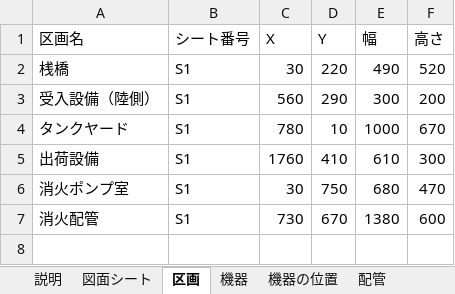
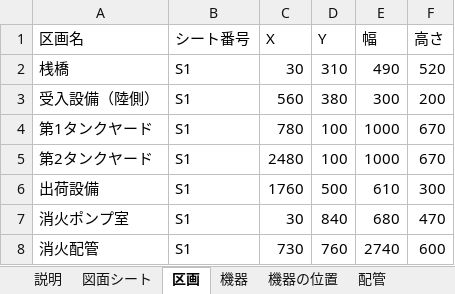
Before and after one commit to taguchimasaya/valve-check, an Excel workbook: 系統図_第2拠点サンプル.xlsx, sheet 区画, drawn as a sheet; values as stored, in another font and other column widths than the file's, no borders; addresses are those after the commit; the diff names each change by its address in the sheet, - before the commit and + after, or states it on an @@ line.

```diff
--- a/系統図_第2拠点サンプル.xlsx (sheet 区画)
+++ b/系統図_第2拠点サンプル.xlsx (sheet 区画)
-D2 (Y): 220
+D2 (Y): 310
-D3 (Y): 290
+D3 (Y): 380
-A4 (区画名): タンクヤード
+A4 (区画名): 第1タンクヤード
-D4 (Y): 10
+D4 (Y): 100
+row 5: 第2タンクヤード | S1 | 2480 | 100 | 1000 | 670
-D6 (Y): 410
+D6 (Y): 500
-D7 (Y): 750
+D7 (Y): 840
-D8 (Y): 670
+D8 (Y): 760
-E8 (幅): 1380
+E8 (幅): 2740
```
Also changed, not shown: sheet 配管, sheet 機器, sheet 機器の位置, sheet 配管の経由点, sheet 図面シート, sheet 説明, 1 other file.
